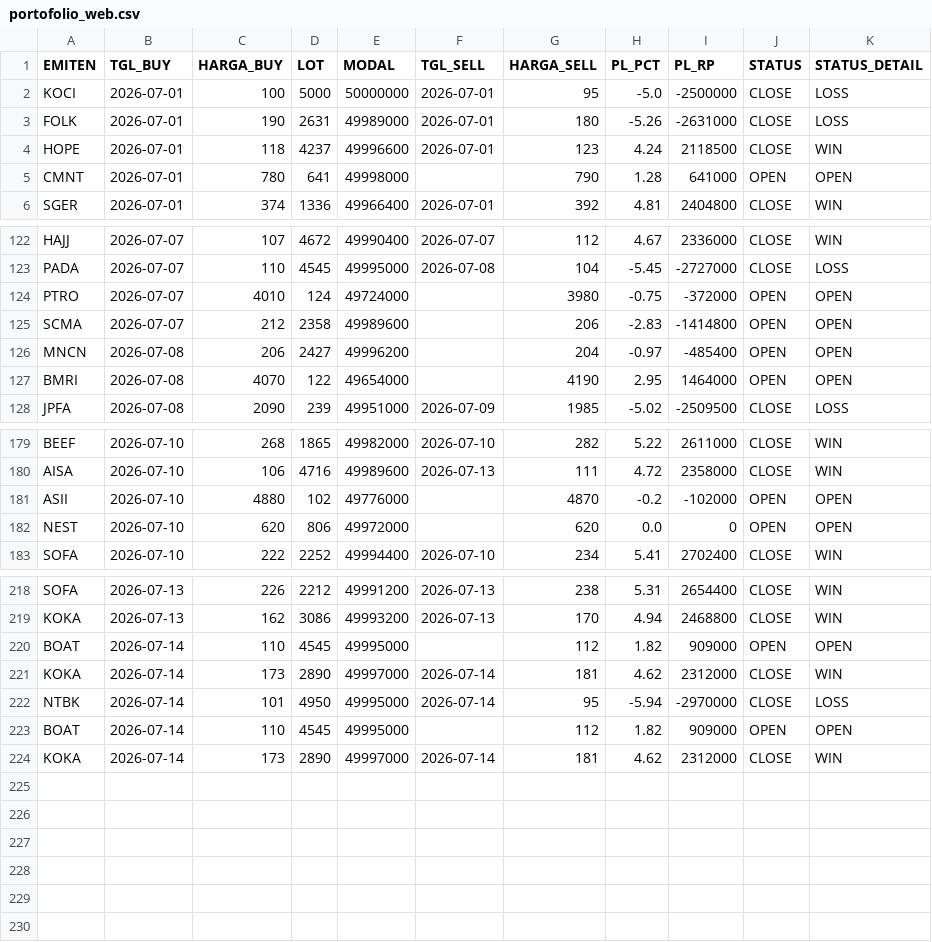
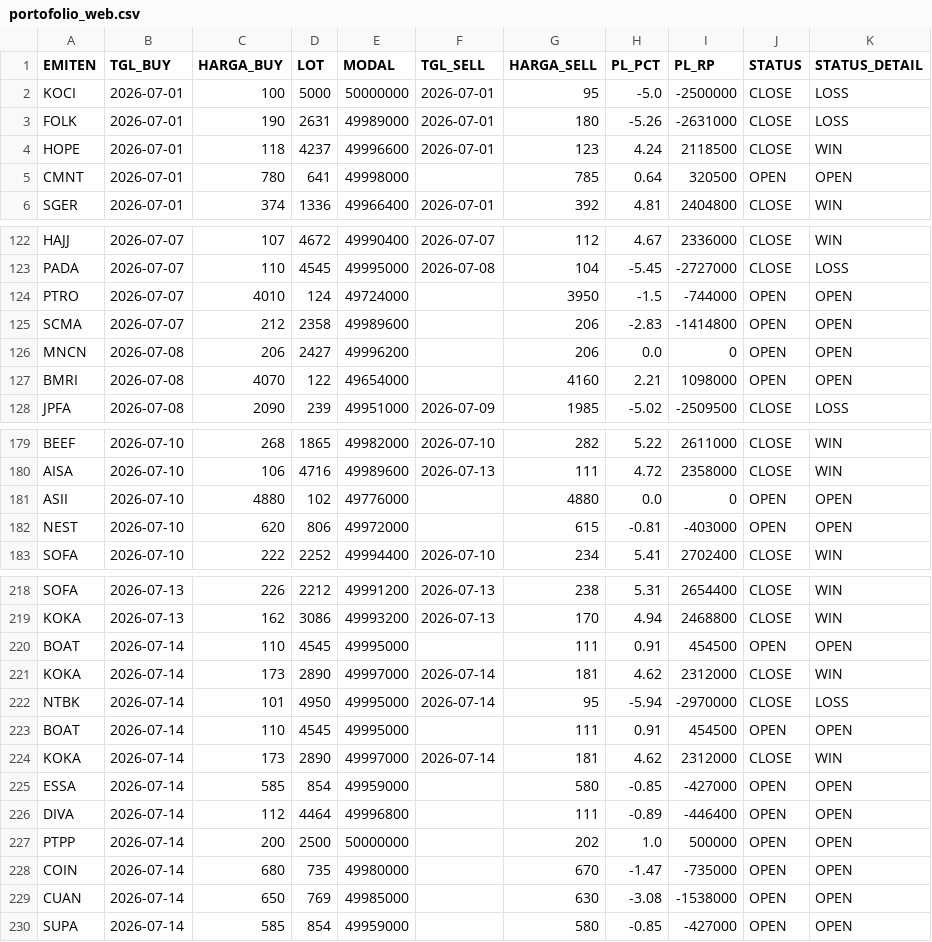
Before and after one commit to illusixTri/dashboard-rla, a CSV file: portofolio_web.csv, drawn as a sheet; only a part is shown, gaps mark what is left out; the diff covers the shown part only.

```diff
--- a/portofolio_web.csv
+++ b/portofolio_web.csv
@@ -4,3 +4,3 @@ FOLK,2026-07-01,190,2631,49989000,2026-07-01,180,-5.26,-2631000,CLOSE,LOSS
 HOPE,2026-07-01,118,4237,49996600,2026-07-01,123,4.24,2118500,CLOSE,WIN
-CMNT,2026-07-01,780,641,49998000,,790,1.28,641000,OPEN,OPEN
+CMNT,2026-07-01,780,641,49998000,,785,0.64,320500,OPEN,OPEN
 SGER,2026-07-01,374,1336,49966400,2026-07-01,392,4.81,2404800,CLOSE,WIN
@@ -123,6 +123,6 @@ HAJJ,2026-07-07,107,4672,49990400,2026-07-07,112,4.67,2336000,CLOSE,WIN
 PADA,2026-07-07,110,4545,49995000,2026-07-08,104,-5.45,-2727000,CLOSE,LOSS
-PTRO,2026-07-07,4010,124,49724000,,3980,-0.75,-372000,OPEN,OPEN
+PTRO,2026-07-07,4010,124,49724000,,3950,-1.5,-744000,OPEN,OPEN
 SCMA,2026-07-07,212,2358,49989600,,206,-2.83,-1414800,OPEN,OPEN
-MNCN,2026-07-08,206,2427,49996200,,204,-0.97,-485400,OPEN,OPEN
-BMRI,2026-07-08,4070,122,49654000,,4190,2.95,1464000,OPEN,OPEN
+MNCN,2026-07-08,206,2427,49996200,,206,0.0,0,OPEN,OPEN
+BMRI,2026-07-08,4070,122,49654000,,4160,2.21,1098000,OPEN,OPEN
 JPFA,2026-07-08,2090,239,49951000,2026-07-09,1985,-5.02,-2509500,CLOSE,LOSS
@@ -180,4 +180,4 @@ BEEF,2026-07-10,268,1865,49982000,2026-07-10,282,5.22,2611000,CLOSE,WIN
 AISA,2026-07-10,106,4716,49989600,2026-07-13,111,4.72,2358000,CLOSE,WIN
-ASII,2026-07-10,4880,102,49776000,,4870,-0.2,-102000,OPEN,OPEN
-NEST,2026-07-10,620,806,49972000,,620,0.0,0,OPEN,OPEN
+ASII,2026-07-10,4880,102,49776000,,4880,0.0,0,OPEN,OPEN
+NEST,2026-07-10,620,806,49972000,,615,-0.81,-403000,OPEN,OPEN
 SOFA,2026-07-10,222,2252,49994400,2026-07-10,234,5.41,2702400,CLOSE,WIN
@@ -219,6 +219,12 @@ SOFA,2026-07-13,226,2212,49991200,2026-07-13,238,5.31,2654400,CLOSE,WIN
 KOKA,2026-07-13,162,3086,49993200,2026-07-13,170,4.94,2468800,CLOSE,WIN
-BOAT,2026-07-14,110,4545,49995000,,112,1.82,909000,OPEN,OPEN
+BOAT,2026-07-14,110,4545,49995000,,111,0.91,454500,OPEN,OPEN
 KOKA,2026-07-14,173,2890,49997000,2026-07-14,181,4.62,2312000,CLOSE,WIN
 NTBK,2026-07-14,101,4950,49995000,2026-07-14,95,-5.94,-2970000,CLOSE,LOSS
-BOAT,2026-07-14,110,4545,49995000,,112,1.82,909000,OPEN,OPEN
+BOAT,2026-07-14,110,4545,49995000,,111,0.91,454500,OPEN,OPEN
 KOKA,2026-07-14,173,2890,49997000,2026-07-14,181,4.62,2312000,CLOSE,WIN
+ESSA,2026-07-14,585,854,49959000,,580,-0.85,-427000,OPEN,OPEN
+DIVA,2026-07-14,112,4464,49996800,,111,-0.89,-446400,OPEN,OPEN
+PTPP,2026-07-14,200,2500,50000000,,202,1.0,500000,OPEN,OPEN
+COIN,2026-07-14,680,735,49980000,,670,-1.47,-735000,OPEN,OPEN
+CUAN,2026-07-14,650,769,49985000,,630,-3.08,-1538000,OPEN,OPEN
+SUPA,2026-07-14,585,854,49959000,,580,-0.85,-427000,OPEN,OPEN
```
Also changed, not shown: 102 edited cells elsewhere in this file, V2openclose.csv.
